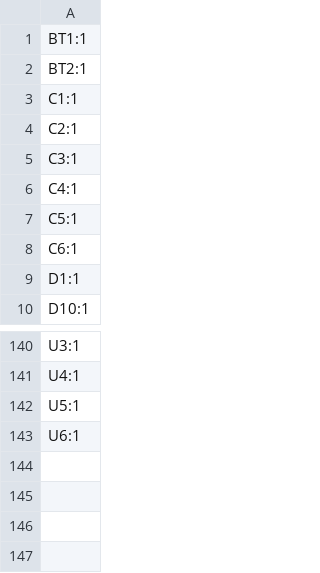
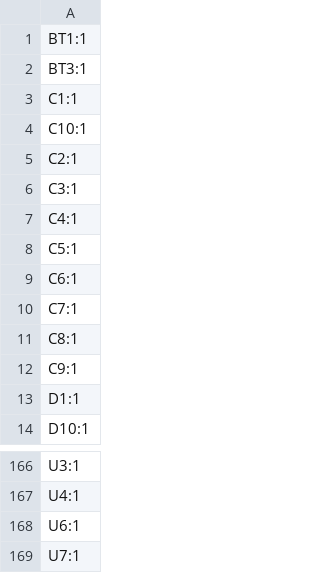
Before and after one commit to Nianzu/xiao_corne, a CSV file: xiao_corne/production/designators.csv, drawn as a sheet; only a part is shown, gaps mark what is left out; the diff covers the shown part only.

```diff
--- a/xiao_corne/production/designators.csv
+++ b/xiao_corne/production/designators.csv
@@ -1,4 +1,5 @@
 BT1:1
-BT2:1
+BT3:1
 C1:1
+C10:1
 C2:1
@@ -8,2 +9,5 @@ C5:1
 C6:1
+C7:1
+C8:1
+C9:1
 D1:1
@@ -141,3 +167,3 @@ U3:1
 U4:1
-U5:1
 U6:1
+U7:1
```
Also changed, not shown: 22 added rows elsewhere in this file, xiao_corne/production/bom.csv, xiao_corne/production/positions.csv, 18 other files.
